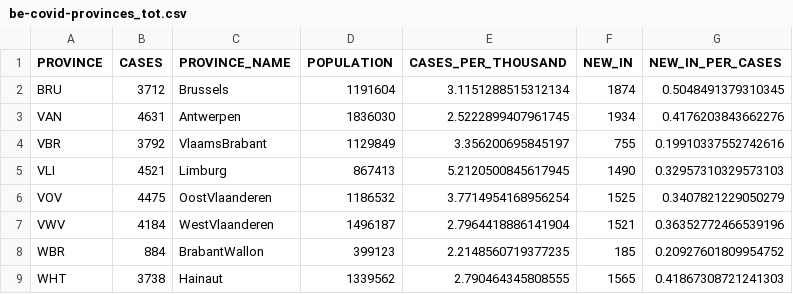
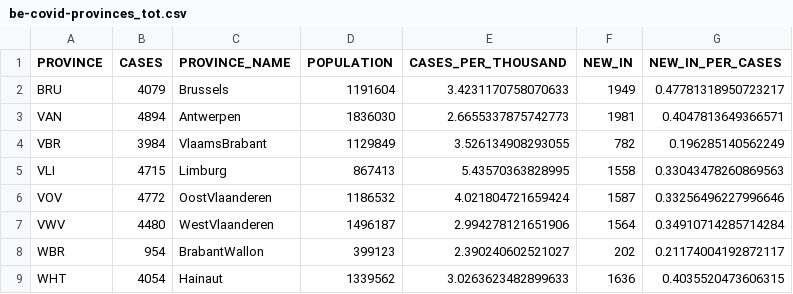
Before and after one commit to pschaus/covidbe-opendata, a CSV file: static/csv/be-covid-provinces_tot.csv, drawn as a sheet; only a part is shown; the diff covers the shown part only.

```diff
--- a/static/csv/be-covid-provinces_tot.csv
+++ b/static/csv/be-covid-provinces_tot.csv
@@ -1,9 +1,9 @@
 PROVINCE,CASES,PROVINCE_NAME,POPULATION,CASES_PER_THOUSAND,NEW_IN,NEW_IN_PER_CASES
-BRU,3712,Brussels,1191604,3.1151288515312134,1874,0.5048491379310345
-VAN,4631,Antwerpen,1836030,2.5222899407961745,1934,0.4176203843662276
-VBR,3792,VlaamsBrabant,1129849,3.356200695845197,755,0.19910337552742616
-VLI,4521,Limburg,867413,5.2120500845617945,1490,0.32957310329573103
-VOV,4475,OostVlaanderen,1186532,3.7714954168956254,1525,0.3407821229050279
-VWV,4184,WestVlaanderen,1496187,2.7964418886141904,1521,0.36352772466539196
-WBR,884,BrabantWallon,399123,2.2148560719377235,185,0.20927601809954752
-WHT,3738,Hainaut,1339562,2.790464345808555,1565,0.41867308721241303
+BRU,4079,Brussels,1191604,3.4231170758070633,1949,0.47781318950723217
+VAN,4894,Antwerpen,1836030,2.6655337875742773,1981,0.4047813649366571
+VBR,3984,VlaamsBrabant,1129849,3.526134908293055,782,0.196285140562249
+VLI,4715,Limburg,867413,5.43570363828995,1558,0.33043478260869563
+VOV,4772,OostVlaanderen,1186532,4.021804721659424,1587,0.33256496227996646
+VWV,4480,WestVlaanderen,1496187,2.994278121651906,1564,0.34910714285714284
+WBR,954,BrabantWallon,399123,2.390240602521027,202,0.21174004192872117
+WHT,4054,Hainaut,1339562,3.0263623482899633,1636,0.4035520473606315
```
Also changed, not shown: 12 edited cells elsewhere in this file, static/csv/be-covid-totcases.csv, 7 other files.
